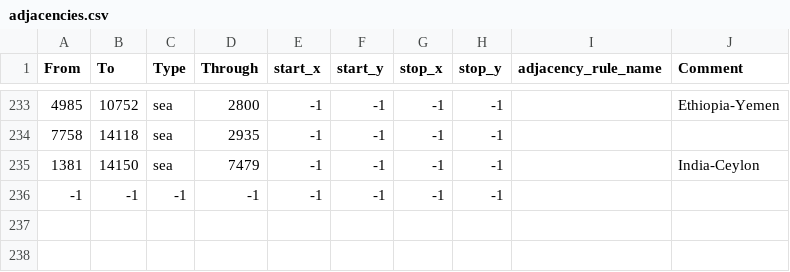
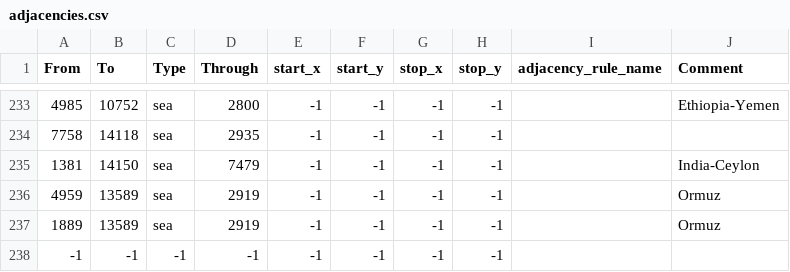
Before and after one commit to Kama-Pushka/Kursach-Fizika, a CSV file: map/adjacencies.csv, drawn as a sheet; only a part is shown, gaps mark what is left out; the diff names each change by its address in the sheet, - before the commit and + after, or states it on an @@ line.

```diff
--- a/map/adjacencies.csv
+++ b/map/adjacencies.csv
+row 236: 4959 | 13589 | sea | 2919 | -1 | -1 | -1 | -1 |  | Ormuz
+row 237: 1889 | 13589 | sea | 2919 | -1 | -1 | -1 | -1 |  | Ormuz
```
Also changed, not shown: map/definition.csv, 54 other files.
